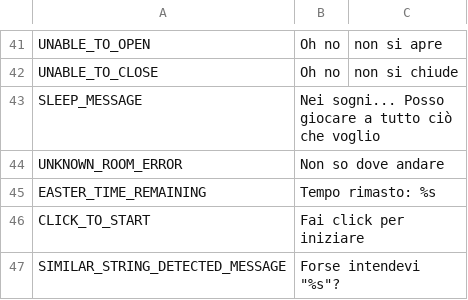
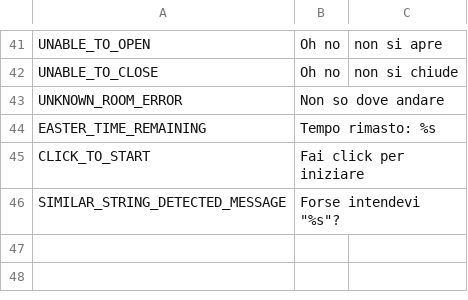
Before and after one commit to simonesestito/metodologie-text-adventure, a CSV file: strings.csv, drawn as a sheet; only a part is shown, gaps mark what is left out.

```diff
--- a/strings.csv
+++ b/strings.csv
@@ -42,3 +42,2 @@ UNABLE_TO_OPEN,Oh no, non si apre
 UNABLE_TO_CLOSE,Oh no, non si chiude
-SLEEP_MESSAGE,Nei sogni... Posso giocare a tutto ciò che voglio
 UNKNOWN_ROOM_ERROR,Non so dove andare
```
Also changed, not shown: commands.csv, en/commands.csv, 21 other files.
